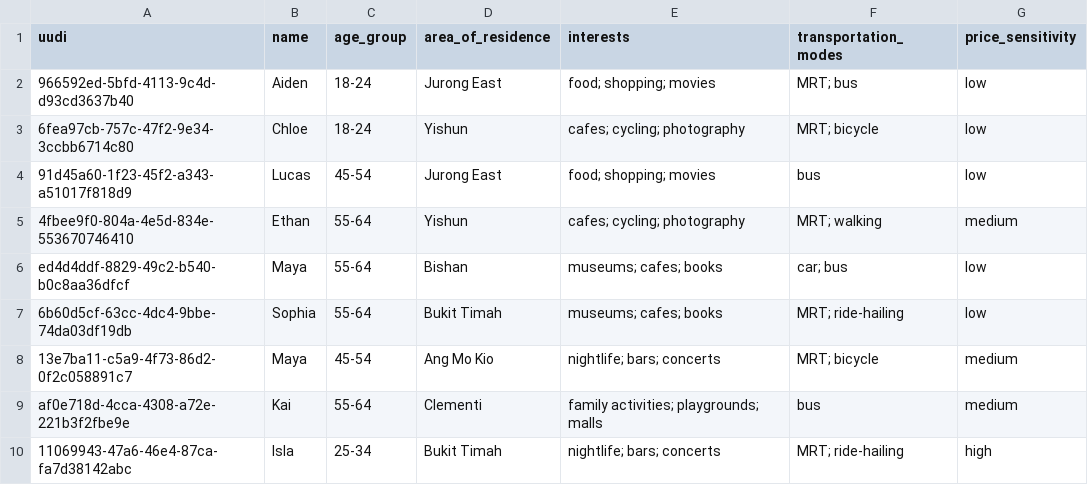
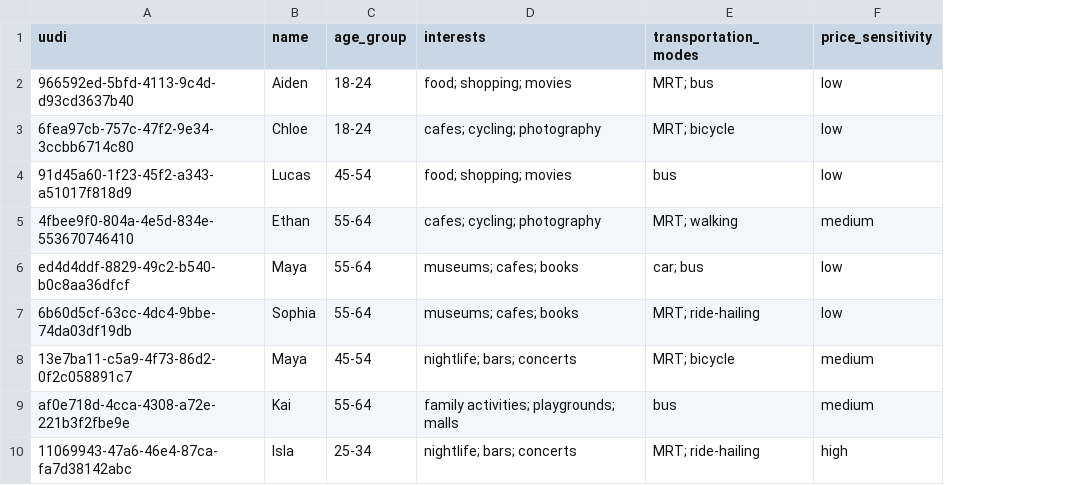
Before and after one commit to destroyedbyBrian/SpatiaLynk_recommender, a CSV file: User-POI interaction/user_preferences.csv, drawn as a sheet; only a part is shown; the diff names each change by its address in the sheet, - before the commit and + after, or states it on an @@ line.

```diff
--- a/User-POI interaction/user_preferences.csv
+++ b/User-POI interaction/user_preferences.csv
-column D (area_of_residence), rows 2-10: Jurong East | Yishun | Jurong East | Yishun | Bishan | Bukit Timah | Ang Mo Kio | Clementi | Bukit Timah
```
Also changed, not shown: 22 other files.
